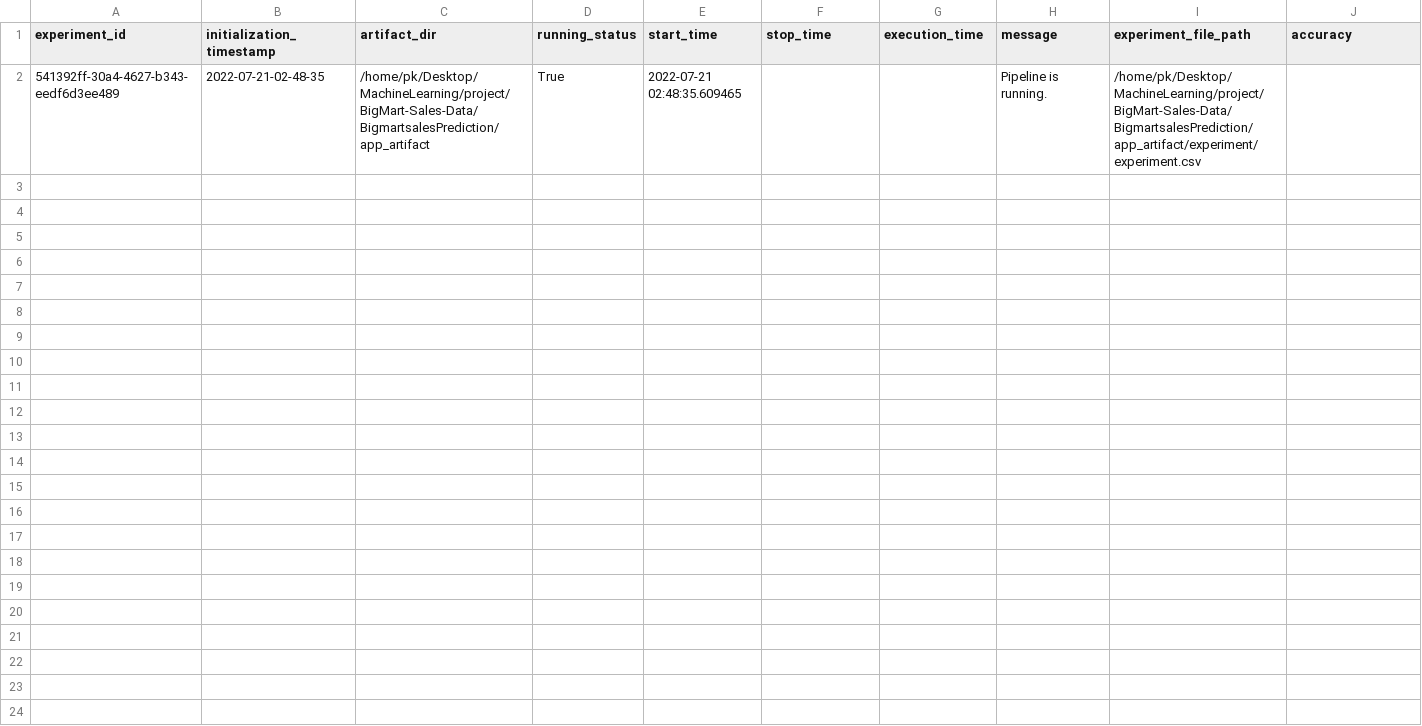
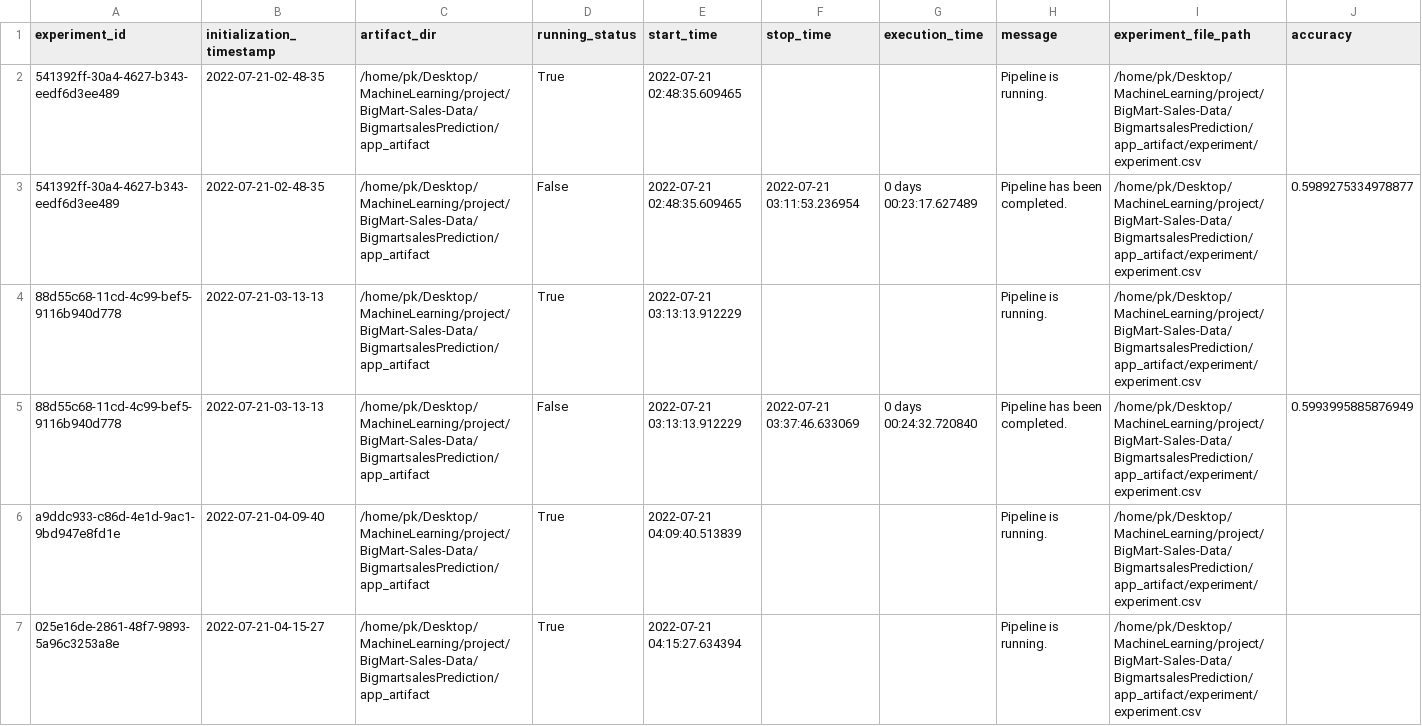
Before and after one commit to pk1308/BigMart-Sales-Data, a CSV file: BigmartsalesPrediction/app_artifact/experiment/experiment.csv, drawn as a sheet; only a part is shown; rows hold the shown columns only; the diff names each change by its address in the sheet, - before the commit and + after, or states it on an @@ line.

Commit message:
experiment 3

```diff
--- a/BigmartsalesPrediction/app_artifact/experiment/experiment.csv
+++ b/BigmartsalesPrediction/app_artifact/experiment/experiment.csv
+row 3: 541392ff-30a4-4627-b343-eedf6d3ee489 | 2022-07-21-02-48-35 | /home/pk/Desktop/MachineLearning/project/BigMart-Sales-Data/BigmartsalesPrediction/app_artifact | False | 2022-07-21 02:48:35.609465 | 2022-07-21 03:11:53.236954 | 0 days 00:23:17.627489 | Pipeline has been completed. | /home/pk/Desktop/MachineLearning/project/BigMart-Sales-Data/BigmartsalesPrediction/app_artifact/experiment/experiment.csv | 0.5989275334978877
+row 4: 88d55c68-11cd-4c99-bef5-9116b940d778 | 2022-07-21-03-13-13 | /home/pk/Desktop/MachineLearning/project/BigMart-Sales-Data/BigmartsalesPrediction/app_artifact | True | 2022-07-21 03:13:13.912229 |  |  | Pipeline is running. | /home/pk/Desktop/MachineLearning/project/BigMart-Sales-Data/BigmartsalesPrediction/app_artifact/experiment/experiment.csv
+row 5: 88d55c68-11cd-4c99-bef5-9116b940d778 | 2022-07-21-03-13-13 | /home/pk/Desktop/MachineLearning/project/BigMart-Sales-Data/BigmartsalesPrediction/app_artifact | False | 2022-07-21 03:13:13.912229 | 2022-07-21 03:37:46.633069 | 0 days 00:24:32.720840 | Pipeline has been completed. | /home/pk/Desktop/MachineLearning/project/BigMart-Sales-Data/BigmartsalesPrediction/app_artifact/experiment/experiment.csv | 0.5993995885876949
+row 6: a9ddc933-c86d-4e1d-9ac1-9bd947e8fd1e | 2022-07-21-04-09-40 | /home/pk/Desktop/MachineLearning/project/BigMart-Sales-Data/BigmartsalesPrediction/app_artifact | True | 2022-07-21 04:09:40.513839 |  |  | Pipeline is running. | /home/pk/Desktop/MachineLearning/project/BigMart-Sales-Data/BigmartsalesPrediction/app_artifact/experiment/experiment.csv
+row 7: 025e16de-2861-48f7-9893-5a96c3253a8e | 2022-07-21-04-15-27 | /home/pk/Desktop/MachineLearning/project/BigMart-Sales-Data/BigmartsalesPrediction/app_artifact | True | 2022-07-21 04:15:27.634394 |  |  | Pipeline is running. | /home/pk/Desktop/MachineLearning/project/BigMart-Sales-Data/BigmartsalesPrediction/app_artifact/experiment/experiment.csv
```
Also changed, not shown: 15 other files.
